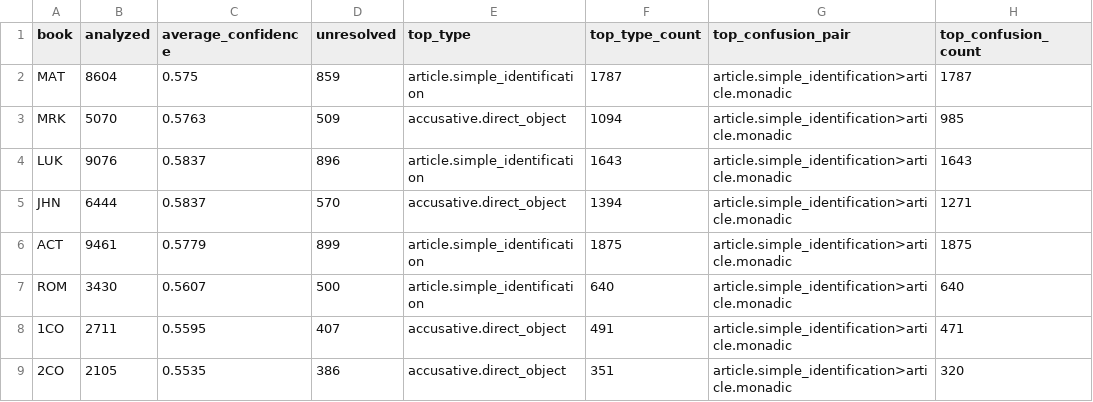
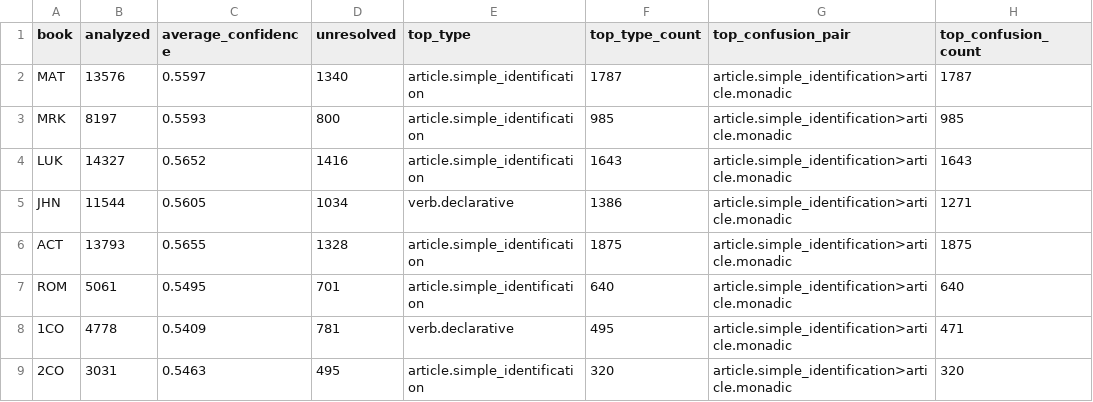
Before and after one commit to uo-no/gnt-jp, a CSV file: scripts/output/book_summary.csv, drawn as a sheet; only a part is shown; the diff covers the shown part only.

```diff
--- a/scripts/output/book_summary.csv
+++ b/scripts/output/book_summary.csv
@@ -1,9 +1,9 @@
 book,analyzed,average_confidence,unresolved,top_type,top_type_count,top_confusion_pair,top_confusion_count
-MAT,8604,0.575,859,article.simple_identification,1787,article.simple_identification>article.monadic,1787
-MRK,5070,0.5763,509,accusative.direct_object,1094,article.simple_identification>article.monadic,985
-LUK,9076,0.5837,896,article.simple_identification,1643,article.simple_identification>article.monadic,1643
-JHN,6444,0.5837,570,accusative.direct_object,1394,article.simple_identification>article.monadic,1271
-ACT,9461,0.5779,899,article.simple_identification,1875,article.simple_identification>article.monadic,1875
-ROM,3430,0.5607,500,article.simple_identification,640,article.simple_identification>article.monadic,640
-1CO,2711,0.5595,407,accusative.direct_object,491,article.simple_identification>article.monadic,471
-2CO,2105,0.5535,386,accusative.direct_object,351,article.simple_identification>article.monadic,320
+MAT,13576,0.5597,1340,article.simple_identification,1787,article.simple_identification>article.monadic,1787
+MRK,8197,0.5593,800,article.simple_identification,985,article.simple_identification>article.monadic,985
+LUK,14327,0.5652,1416,article.simple_identification,1643,article.simple_identification>article.monadic,1643
+JHN,11544,0.5605,1034,verb.declarative,1386,article.simple_identification>article.monadic,1271
+ACT,13793,0.5655,1328,article.simple_identification,1875,article.simple_identification>article.monadic,1875
+ROM,5061,0.5495,701,article.simple_identification,640,article.simple_identification>article.monadic,640
+1CO,4778,0.5409,781,verb.declarative,495,article.simple_identification>article.monadic,471
+2CO,3031,0.5463,495,article.simple_identification,320,article.simple_identification>article.monadic,320
```
Also changed, not shown: 84 edited cells elsewhere in this file, 8 other files.
